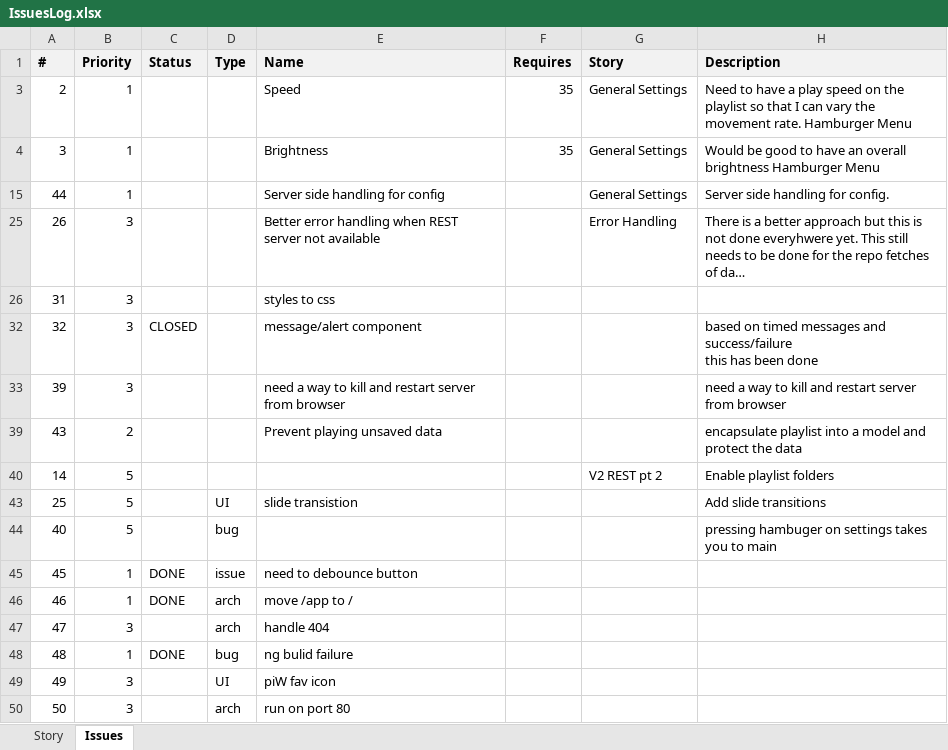
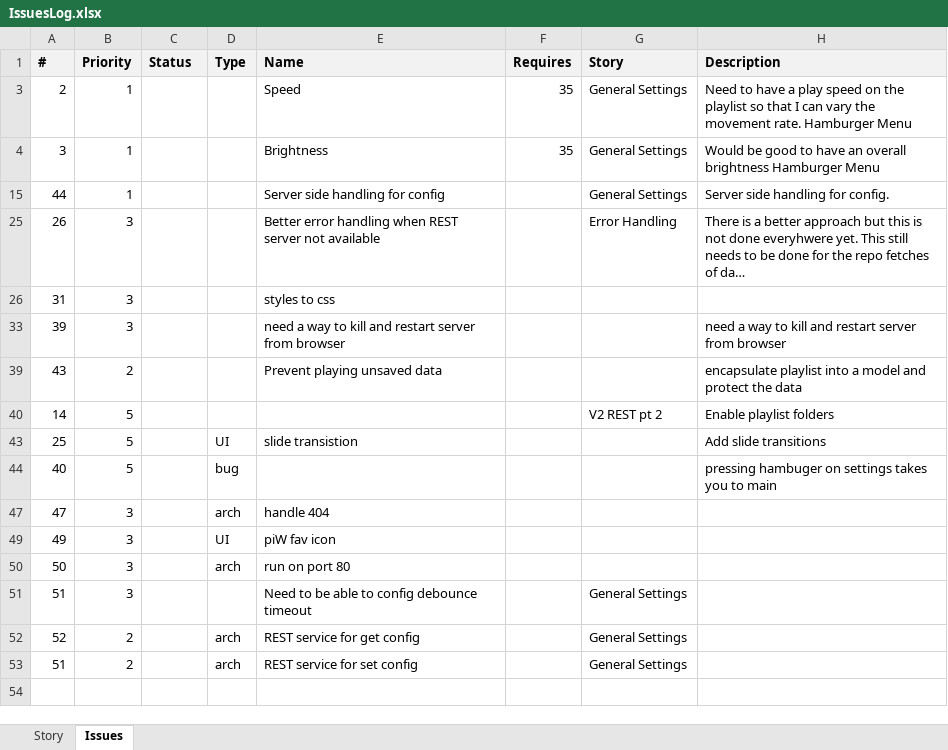
Before and after one commit to ownimage/piWriter, an Excel workbook: IssuesLog.xlsx, sheet Issues, drawn as a sheet; long unchanged cells end in …; values as stored, in another font and other column widths than the file's, no borders; removed rows and columns are numbered as before the commit, all else as after; ↵ is a line break in a cell; the diff names each change by its address in the sheet, - before the commit and + after, or states it on an @@ line.

Commit message:
Issue #52 REST getConfig

```diff
--- a/IssuesLog.xlsx (sheet Issues)
+++ b/IssuesLog.xlsx (sheet Issues)
@@ row 32 hidden: 32 | 3 | CLOSED |  | message/alert component |  |  | based on timed messages and success/failure ↵ this has been done @@
@@ row 45 hidden: 45 | 1 | DONE | issue | need to debounce button @@
@@ row 46 hidden: 46 | 1 | DONE | arch | move /app to / @@
@@ row 48 hidden: 48 | 1 | DONE | bug | ng bulid failure @@
+row 51: 51 | 3 |  |  | Need to be able to config debounce timeout |  | General Settings
+row 52: 52 | 2 |  | arch | REST service for get config |  | General Settings
+row 53: 51 | 2 |  | arch | REST service for set config |  | General Settings
```
Also changed, not shown: 1 other file.
